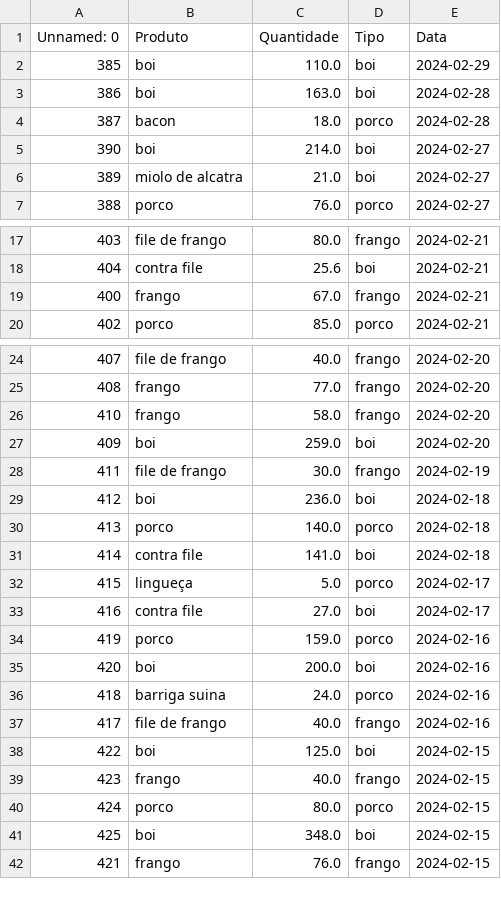
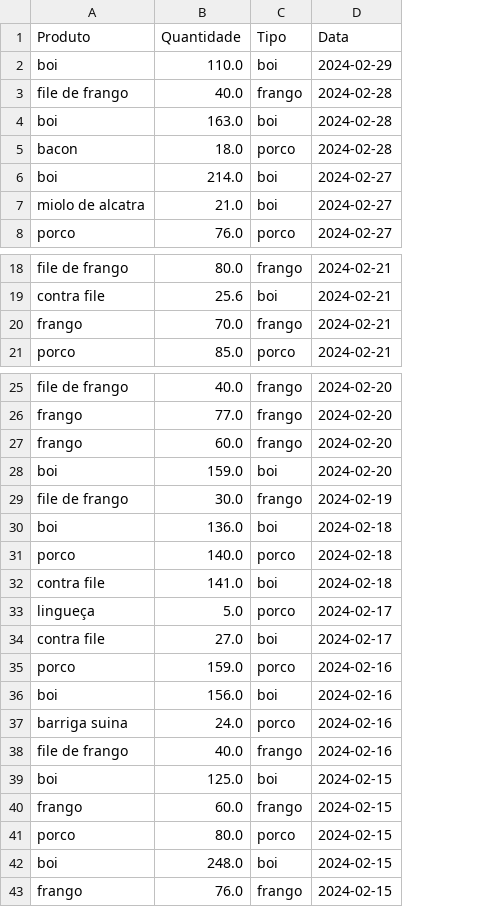
Before and after one commit to Tarcisio1234/Big-data, a CSV file: vendas_mes_2.csv, drawn as a sheet; only a part is shown, gaps mark what is left out; removed rows and columns are numbered as before the commit, all else as after; the diff names each change by its address in the sheet, - before the commit and + after, or states it on an @@ line.

```diff
--- a/vendas_mes_2.csv
+++ b/vendas_mes_2.csv
-column A (Unnamed: 0), rows 2-7: 385 | 386 | 387 | 390 | 389 | 388; rows 17-20: 403 | 404 | 400 | 402; rows 24-42: 407 | 408 | 410 | 409 | 411 | 412 | 413 | 414 | 415 | 416 | 419 | 420 | 418 | 417 | 422 | 423 | 424 | 425 | 421
+row 3: file de frango | 40.0 | frango | 2024-02-28
-B20 (Quantidade): 67.0
+B20 (Quantidade): 70.0
-B27 (Quantidade): 58.0
+B27 (Quantidade): 60.0
-B28 (Quantidade): 259.0
+B28 (Quantidade): 159.0
-B30 (Quantidade): 236.0
+B30 (Quantidade): 136.0
-B36 (Quantidade): 200.0
+B36 (Quantidade): 156.0
-B40 (Quantidade): 40.0
+B40 (Quantidade): 60.0
-B42 (Quantidade): 348.0
+B42 (Quantidade): 248.0
```
Also changed, not shown: Notas_fiscais_vendas.csv, vendas_mes_1.csv, 10 other files.
